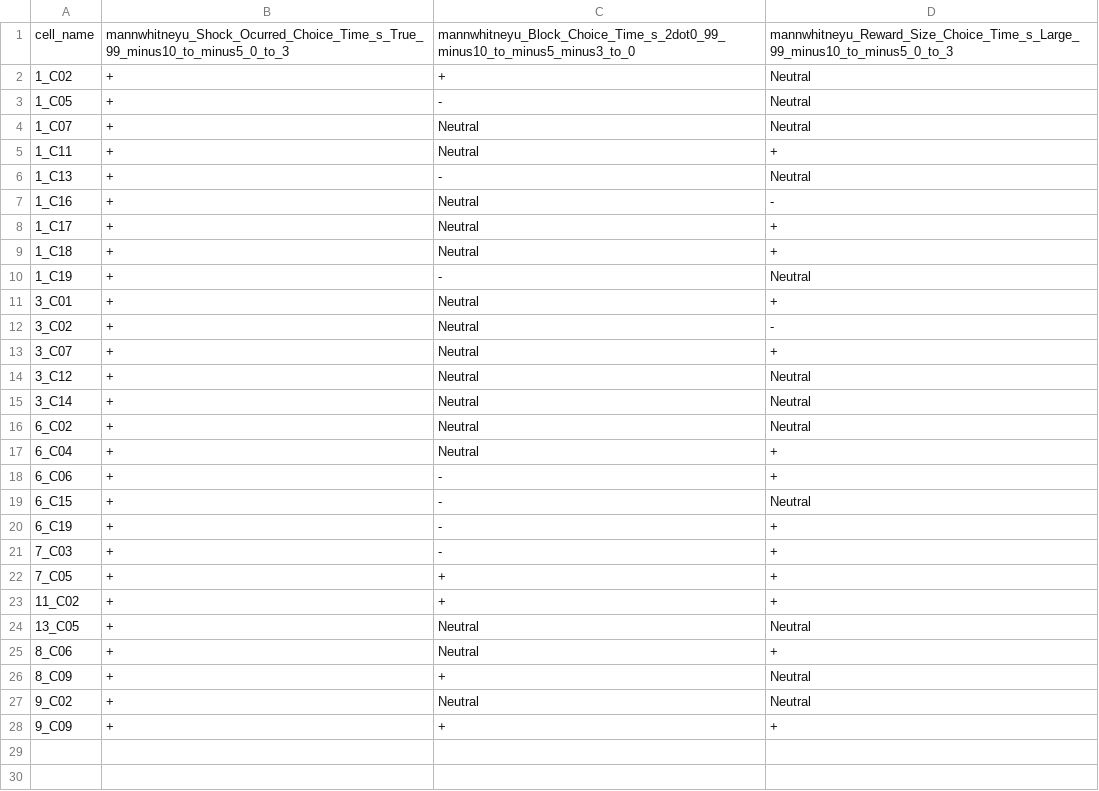
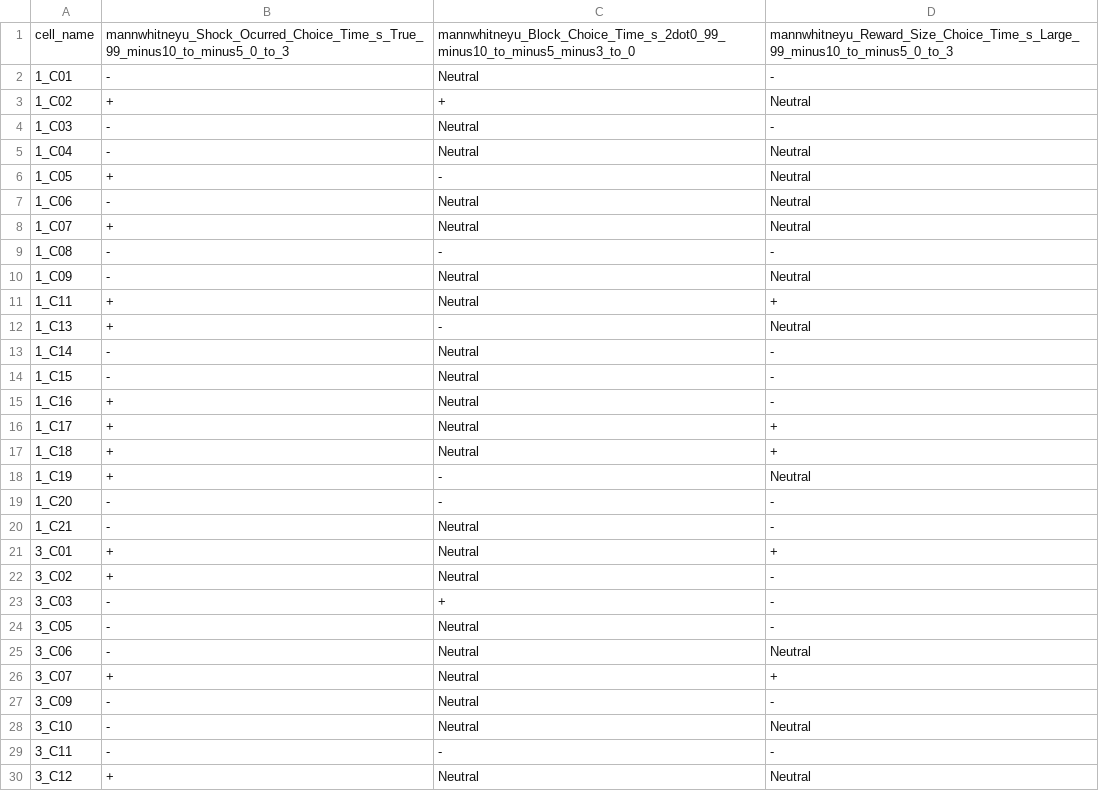
Before and after one commit to RodrigoSandon/LBGN, a CSV file: Database/ManualStackedBars/shockT_rewL_block2_rdtd1.csv, drawn as a sheet; only a part is shown; the shorter side is filled out with more unchanged rows; the diff covers the shown part only.

```diff
--- a/Database/ManualStackedBars/shockT_rewL_block2_rdtd1.csv
+++ b/Database/ManualStackedBars/shockT_rewL_block2_rdtd1.csv
@@ -1,7 +1,15 @@
 cell_name,mannwhitneyu_Shock_Ocurred_Choice_Time_s_True_99_minus10_to_minus5_0_to_3,mannwhitneyu_Block_Choice_Time_s_2dot0_99_minus10_to_minus5_minus3_to_0,mannwhitneyu_Reward_Size_Choice_Time_s_Large_99_minus10_to_minus5_0_to_3
+1_C01,-,Neutral,-
 1_C02,+,+,Neutral
+1_C03,-,Neutral,-
+1_C04,-,Neutral,Neutral
 1_C05,+,-,Neutral
+1_C06,-,Neutral,Neutral
 1_C07,+,Neutral,Neutral
+1_C08,-,-,-
+1_C09,-,Neutral,Neutral
 1_C11,+,Neutral,+
 1_C13,+,-,Neutral
+1_C14,-,Neutral,-
+1_C15,-,Neutral,-
 1_C16,+,Neutral,-
@@ -10,5 +18,13 @@ cell_name,mannwhitneyu_Shock_Ocurred_Choice_Time_s_True_99_minus10_to_minus5_0_t
 1_C19,+,-,Neutral
+1_C20,-,-,-
+1_C21,-,Neutral,-
 3_C01,+,Neutral,+
 3_C02,+,Neutral,-
+3_C03,-,+,-
+3_C05,-,Neutral,-
+3_C06,-,Neutral,Neutral
 3_C07,+,Neutral,+
+3_C09,-,Neutral,-
+3_C10,-,Neutral,Neutral
+3_C11,-,-,-
 3_C12,+,Neutral,Neutral
```
Also changed, not shown: 28 added rows elsewhere in this file, Database/ManualStackedBars/shockT_rewL_block1_rdtd1.csv, Database/ManualStackedBars/shockT_rewL_block1_rdtd2.csv, 6 other files.
